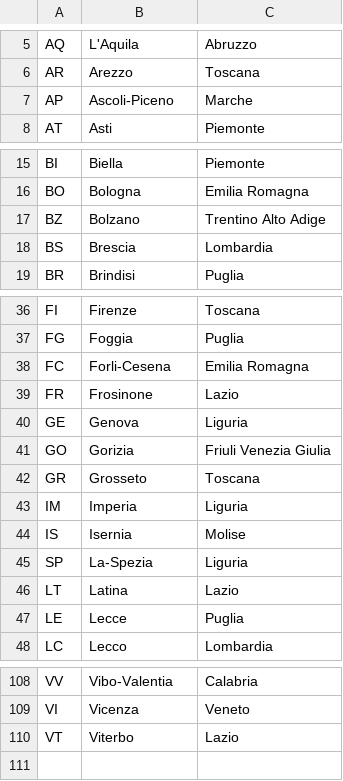
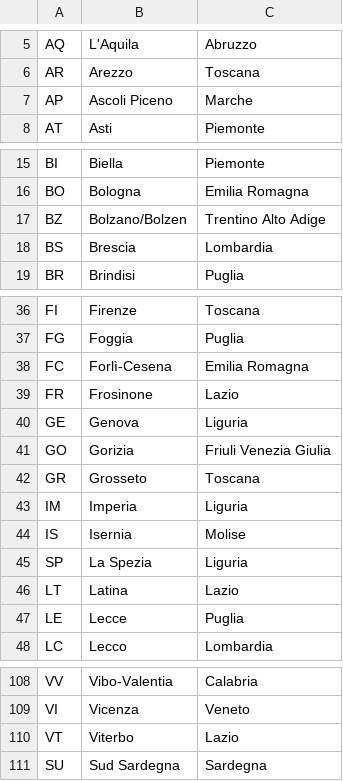
Before and after one commit to gretel-hans/GestionaleAtletica, a CSV file: Athletics/comuniEProvince/province-italiane.csv, drawn as a sheet; only a part is shown, gaps mark what is left out; the diff covers the shown part only.

```diff
--- a/Athletics/comuniEProvince/province-italiane.csv
+++ b/Athletics/comuniEProvince/province-italiane.csv
@@ -6,3 +6,3 @@ AQ;L'Aquila;Abruzzo
 AR;Arezzo;Toscana
-AP;Ascoli-Piceno;Marche
+AP;Ascoli Piceno;Marche
 AT;Asti;Piemonte
@@ -16,3 +16,3 @@ BI;Biella;Piemonte
 BO;Bologna;Emilia Romagna
-BZ;Bolzano;Trentino Alto Adige
+BZ;Bolzano/Bolzen;Trentino Alto Adige
 BS;Brescia;Lombardia
@@ -37,3 +37,3 @@ FI;Firenze;Toscana
 FG;Foggia;Puglia
-FC;Forli-Cesena;Emilia Romagna
+FC;Forlì-Cesena;Emilia Romagna
 FR;Frosinone;Lazio
@@ -44,3 +44,3 @@ IM;Imperia;Liguria
 IS;Isernia;Molise
-SP;La-Spezia;Liguria
+SP;La Spezia;Liguria
 LT;Latina;Lazio
@@ -110 +110,2 @@ VI;Vicenza;Veneto
 VT;Viterbo;Lazio
+SU;Sud Sardegna;Sardegna
```
Also changed, not shown: 1 edited cell elsewhere in this file, Athletics/comuniEProvince/comuni-italiani.csv, 8 other files.
